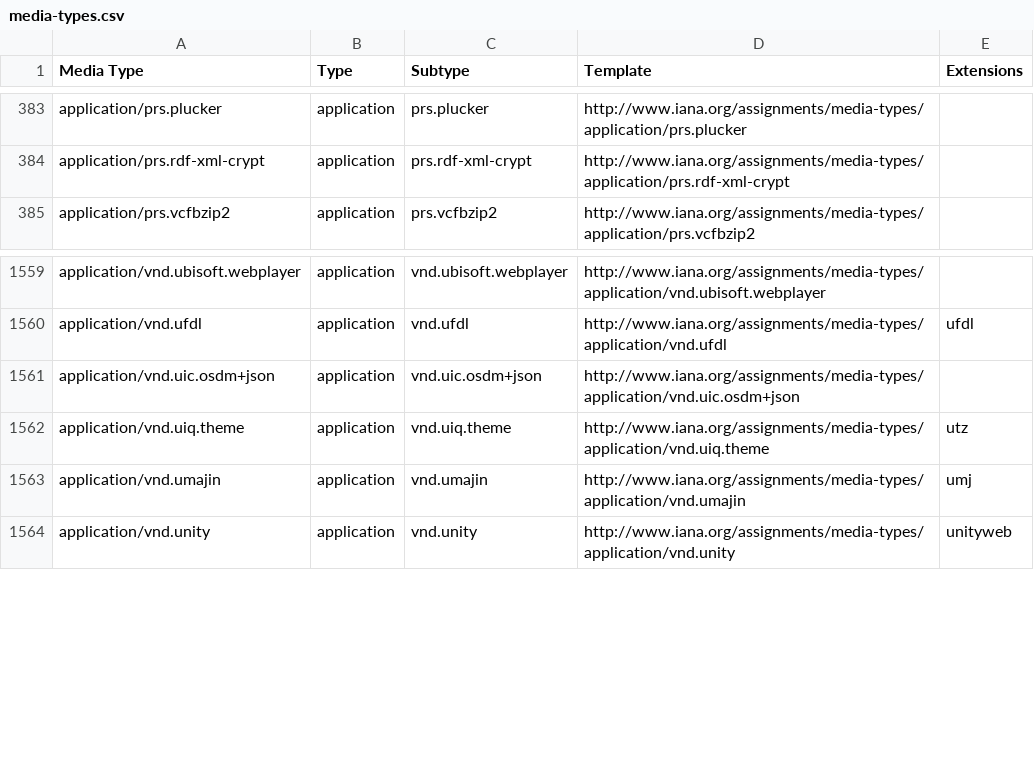
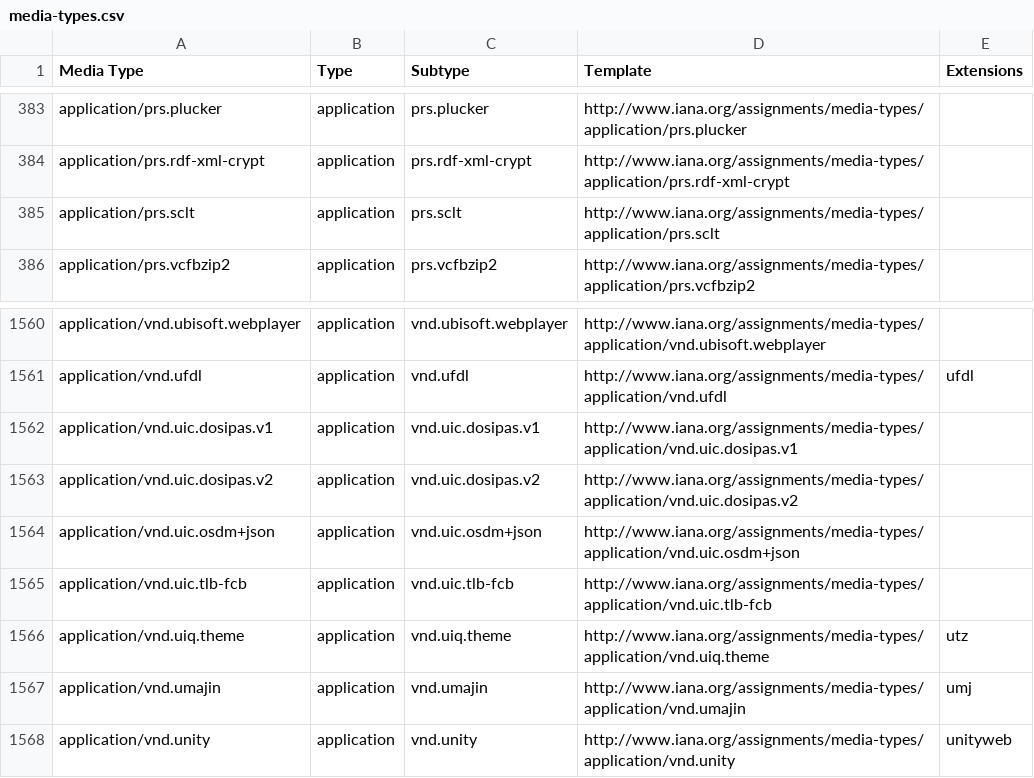
Before and after one commit to datasets/media-types, a CSV file: data/media-types.csv, drawn as a sheet; only a part is shown, gaps mark what is left out; the diff names each change by its address in the sheet, - before the commit and + after, or states it on an @@ line.

```diff
--- a/data/media-types.csv
+++ b/data/media-types.csv
+row 385: application/prs.sclt | application | prs.sclt | http://www.iana.org/assignments/media-types/application/prs.sclt
+row 1562: application/vnd.uic.dosipas.v1 | application | vnd.uic.dosipas.v1 | http://www.iana.org/assignments/media-types/application/vnd.uic.dosipas.v1
+row 1563: application/vnd.uic.dosipas.v2 | application | vnd.uic.dosipas.v2 | http://www.iana.org/assignments/media-types/application/vnd.uic.dosipas.v2
+row 1565: application/vnd.uic.tlb-fcb | application | vnd.uic.tlb-fcb | http://www.iana.org/assignments/media-types/application/vnd.uic.tlb-fcb
```
